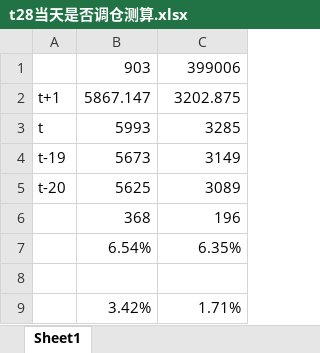
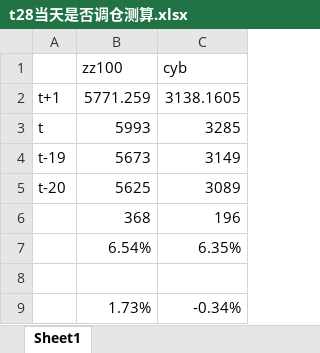
Before and after one commit to laye0619/my_inv_mgr, an Excel workbook: inv_signal/t28当天是否调仓测算.xlsx, sheet Sheet1, drawn as a sheet; values as stored, in another font and other column widths than the file's, no borders; removed rows and columns are numbered as before the commit, all else as after; the diff names each change by its address in the sheet, - before the commit and + after, or states it on an @@ line.

Commit message:
new

```diff
--- a/inv_signal/t28当天是否调仓测算.xlsx (sheet Sheet1)
+++ b/inv_signal/t28当天是否调仓测算.xlsx (sheet Sheet1)
-row 1:  | 903 | 399006
-row 2: t+1 | 5867.147 | 3202.875
+row 1:  | zz100 | cyb
+row 2: t+1 | 5771.259 | 3138.1605
-row 9:  | 3.42% | 1.71%
+row 9:  | 1.73% | -0.34%
```
